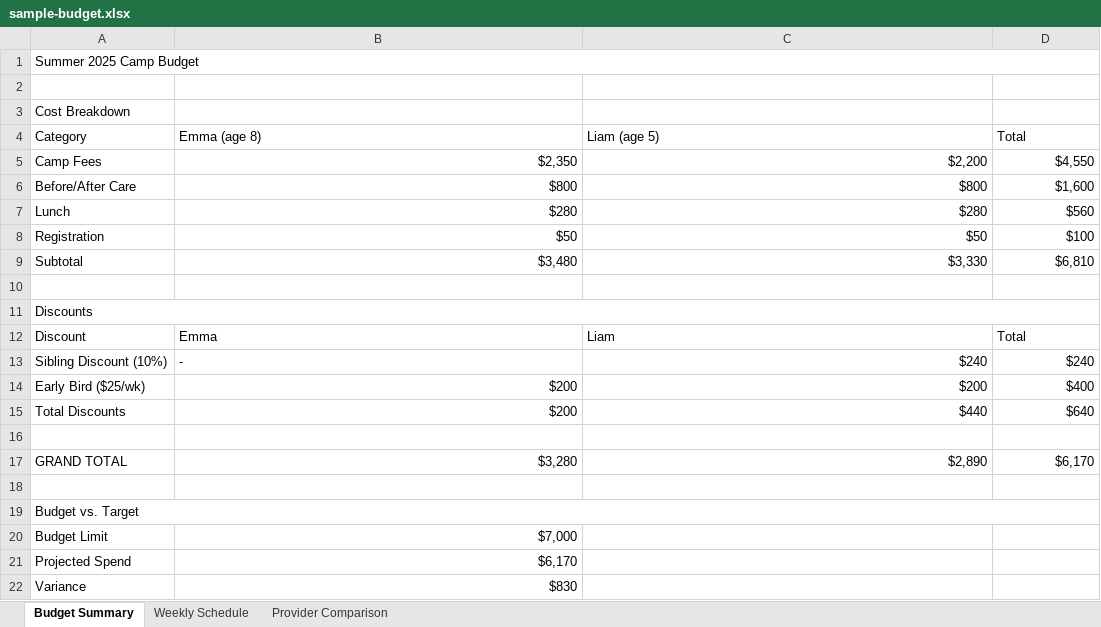
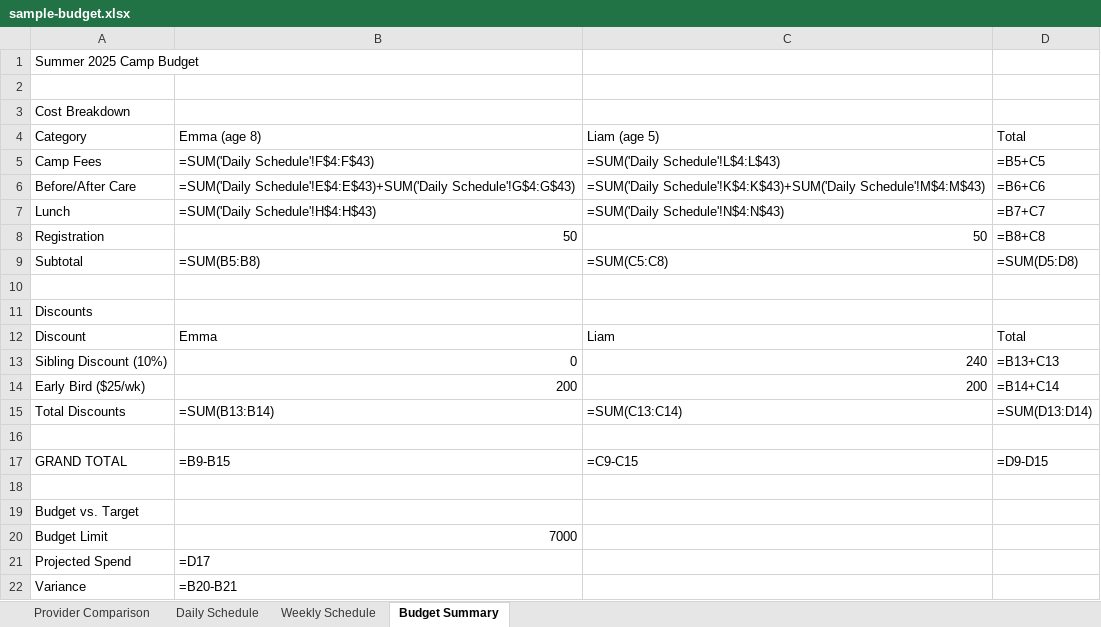
Before and after one commit to reggiechan74/cc-plugins, an Excel workbook: kids-camp-planner/examples/sample-budget.xlsx, sheet Budget Summary, drawn as a sheet; only a part is shown; values as stored, in another font and other column widths than the file's, no cell formats; formulas without a stored value are shown as written; removed rows and columns are numbered as before the commit, all else as after; the diff covers the shown part only; the diff names each change by its address in the sheet, - before the commit and + after, or states it on an @@ line.

```diff
--- a/kids-camp-planner/examples/sample-budget.xlsx (sheet Budget Summary)
+++ b/kids-camp-planner/examples/sample-budget.xlsx (sheet Budget Summary)
+sheet tab: Daily Schedule
@@ sheet tab order changed: Provider Comparison | Daily Schedule | Weekly Schedule | Budget Summary @@
-A1:D1 merged
-B5 (Emma (age 8)): $2,350
+B5 (Emma (age 8)): =SUM('Daily Schedule'!F$4:F$43)
-C5 (Liam (age 5)): $2,200
+C5 (Liam (age 5)): =SUM('Daily Schedule'!L$4:L$43)
-D5 (Total): $4,550
+D5 (Total): =B5+C5
-B6 (Emma (age 8)): $800
+B6 (Emma (age 8)): =SUM('Daily Schedule'!E$4:E$43)+SUM('Daily Schedule'!G$4:G$43)
-C6 (Liam (age 5)): $800
+C6 (Liam (age 5)): =SUM('Daily Schedule'!K$4:K$43)+SUM('Daily Schedule'!M$4:M$43)
-D6 (Total): $1,600
+D6 (Total): =B6+C6
-B7 (Emma (age 8)): $280
+B7 (Emma (age 8)): =SUM('Daily Schedule'!H$4:H$43)
-C7 (Liam (age 5)): $280
+C7 (Liam (age 5)): =SUM('Daily Schedule'!N$4:N$43)
-D7 (Total): $560
+D7 (Total): =B7+C7
-B8 (Emma (age 8)): $50
+B8 (Emma (age 8)): 50
-C8 (Liam (age 5)): $50
+C8 (Liam (age 5)): 50
-D8 (Total): $100
+D8 (Total): =B8+C8
-B9 (Emma (age 8)): $3,480
+B9 (Emma (age 8)): =SUM(B5:B8)
-C9 (Liam (age 5)): $3,330
+C9 (Liam (age 5)): =SUM(C5:C8)
-D9 (Total): $6,810
+D9 (Total): =SUM(D5:D8)
-A11:D11 merged
-B13 (Emma (age 8)): -
+B13 (Emma (age 8)): 0
-C13 (Liam (age 5)): $240
+C13 (Liam (age 5)): 240
-D13 (Total): $240
+D13 (Total): =B13+C13
-B14 (Emma (age 8)): $200
+B14 (Emma (age 8)): 200
-C14 (Liam (age 5)): $200
+C14 (Liam (age 5)): 200
-D14 (Total): $400
+D14 (Total): =B14+C14
-B15 (Emma (age 8)): $200
+B15 (Emma (age 8)): =SUM(B13:B14)
-C15 (Liam (age 5)): $440
+C15 (Liam (age 5)): =SUM(C13:C14)
-D15 (Total): $640
+D15 (Total): =SUM(D13:D14)
-B17 (Emma (age 8)): $3,280
+B17 (Emma (age 8)): =B9-B15
-C17 (Liam (age 5)): $2,890
+C17 (Liam (age 5)): =C9-C15
-D17 (Total): $6,170
+D17 (Total): =D9-D15
-A19:D19 merged
-B20 (Emma (age 8)): $7,000
+B20 (Emma (age 8)): 7000
-B21 (Emma (age 8)): $6,170
+B21 (Emma (age 8)): =D17
-B22 (Emma (age 8)): $830
+B22 (Emma (age 8)): =B20-B21
```
Also changed, not shown: 1 added row, 1 removed row, 17 edited cells and merged cells elsewhere in this sheet, sheet Provider Comparison, sheet Weekly Schedule, cell formats, 9 other files.
